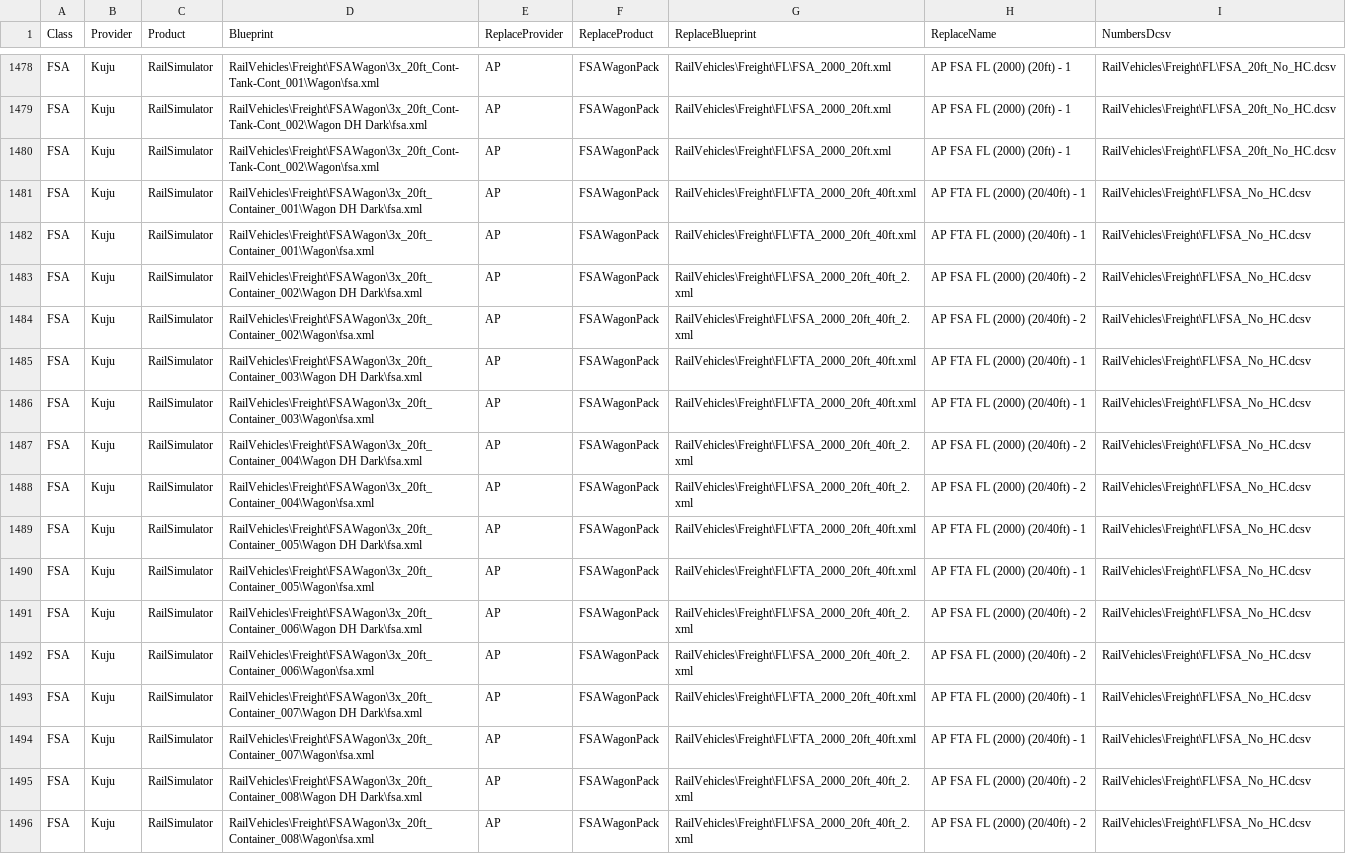
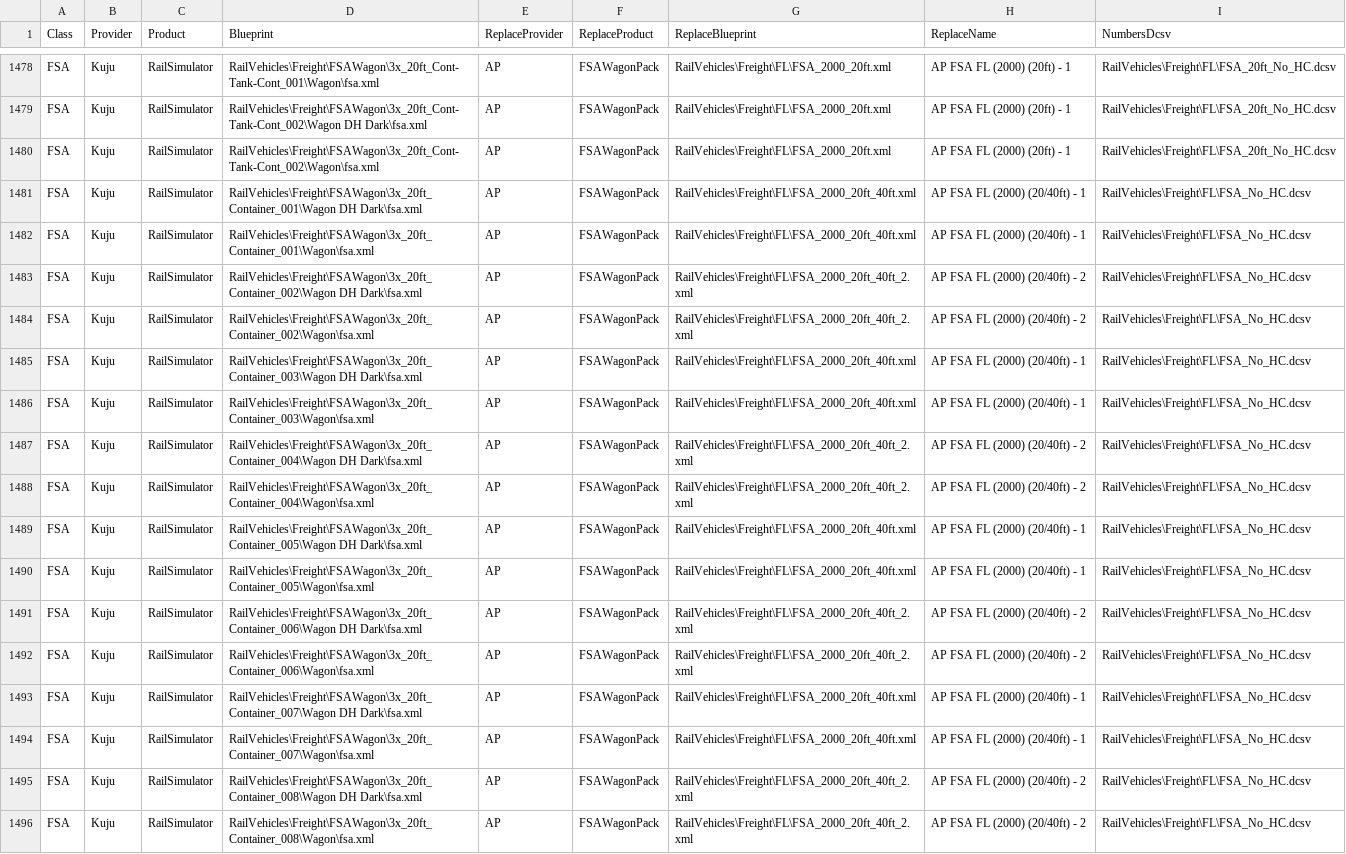
Before and after one commit to jrmckenzie/RSSwapTool, a CSV file: tables/Replacements.csv, drawn as a sheet; only a part is shown, gaps mark what is left out; the diff covers the shown part only.

Commit message:
Fix issue with FSA/FTA replacement with wrong type and wrong number for some wagons

```diff
--- a/tables/Replacements.csv
+++ b/tables/Replacements.csv
@@ -1480,16 +1480,16 @@ FSA,Kuju,RailSimulator,RailVehicles\Freight\FSAWagon\3x_20ft_Cont-Tank-Cont_002\
 FSA,Kuju,RailSimulator,RailVehicles\Freight\FSAWagon\3x_20ft_Cont-Tank-Cont_002\Wagon\fsa.xml,AP,FSAWagonPack,RailVehicles\Freight\FL\FSA_2000_20ft.xml,AP FSA FL (2000) (20ft) - 1,RailVehicles\Freight\FL\FSA_20ft_No_HC.dcsv
-FSA,Kuju,RailSimulator,RailVehicles\Freight\FSAWagon\3x_20ft_Container_001\Wagon DH Dark\fsa.xml,AP,FSAWagonPack,RailVehicles\Freight\FL\FTA_2000_20ft_40ft.xml,AP FTA FL (2000) (20/40ft) - 1,RailVehicles\Freight\FL\FSA_No_HC.dcsv
-FSA,Kuju,RailSimulator,RailVehicles\Freight\FSAWagon\3x_20ft_Container_001\Wagon\fsa.xml,AP,FSAWagonPack,RailVehicles\Freight\FL\FTA_2000_20ft_40ft.xml,AP FTA FL (2000) (20/40ft) - 1,RailVehicles\Freight\FL\FSA_No_HC.dcsv
+FSA,Kuju,RailSimulator,RailVehicles\Freight\FSAWagon\3x_20ft_Container_001\Wagon DH Dark\fsa.xml,AP,FSAWagonPack,RailVehicles\Freight\FL\FSA_2000_20ft_40ft.xml,AP FSA FL (2000) (20/40ft) - 1,RailVehicles\Freight\FL\FSA_No_HC.dcsv
+FSA,Kuju,RailSimulator,RailVehicles\Freight\FSAWagon\3x_20ft_Container_001\Wagon\fsa.xml,AP,FSAWagonPack,RailVehicles\Freight\FL\FSA_2000_20ft_40ft.xml,AP FSA FL (2000) (20/40ft) - 1,RailVehicles\Freight\FL\FSA_No_HC.dcsv
 FSA,Kuju,RailSimulator,RailVehicles\Freight\FSAWagon\3x_20ft_Container_002\Wagon DH Dark\fsa.xml,AP,FSAWagonPack,RailVehicles\Freight\FL\FSA_2000_20ft_40ft_2.xml,AP FSA FL (2000) (20/40ft) - 2,RailVehicles\Freight\FL\FSA_No_HC.dcsv
 FSA,Kuju,RailSimulator,RailVehicles\Freight\FSAWagon\3x_20ft_Container_002\Wagon\fsa.xml,AP,FSAWagonPack,RailVehicles\Freight\FL\FSA_2000_20ft_40ft_2.xml,AP FSA FL (2000) (20/40ft) - 2,RailVehicles\Freight\FL\FSA_No_HC.dcsv
-FSA,Kuju,RailSimulator,RailVehicles\Freight\FSAWagon\3x_20ft_Container_003\Wagon DH Dark\fsa.xml,AP,FSAWagonPack,RailVehicles\Freight\FL\FTA_2000_20ft_40ft.xml,AP FTA FL (2000) (20/40ft) - 1,RailVehicles\Freight\FL\FSA_No_HC.dcsv
-FSA,Kuju,RailSimulator,RailVehicles\Freight\FSAWagon\3x_20ft_Container_003\Wagon\fsa.xml,AP,FSAWagonPack,RailVehicles\Freight\FL\FTA_2000_20ft_40ft.xml,AP FTA FL (2000) (20/40ft) - 1,RailVehicles\Freight\FL\FSA_No_HC.dcsv
+FSA,Kuju,RailSimulator,RailVehicles\Freight\FSAWagon\3x_20ft_Container_003\Wagon DH Dark\fsa.xml,AP,FSAWagonPack,RailVehicles\Freight\FL\FSA_2000_20ft_40ft.xml,AP FSA FL (2000) (20/40ft) - 1,RailVehicles\Freight\FL\FSA_No_HC.dcsv
+FSA,Kuju,RailSimulator,RailVehicles\Freight\FSAWagon\3x_20ft_Container_003\Wagon\fsa.xml,AP,FSAWagonPack,RailVehicles\Freight\FL\FSA_2000_20ft_40ft.xml,AP FSA FL (2000) (20/40ft) - 1,RailVehicles\Freight\FL\FSA_No_HC.dcsv
 FSA,Kuju,RailSimulator,RailVehicles\Freight\FSAWagon\3x_20ft_Container_004\Wagon DH Dark\fsa.xml,AP,FSAWagonPack,RailVehicles\Freight\FL\FSA_2000_20ft_40ft_2.xml,AP FSA FL (2000) (20/40ft) - 2,RailVehicles\Freight\FL\FSA_No_HC.dcsv
 FSA,Kuju,RailSimulator,RailVehicles\Freight\FSAWagon\3x_20ft_Container_004\Wagon\fsa.xml,AP,FSAWagonPack,RailVehicles\Freight\FL\FSA_2000_20ft_40ft_2.xml,AP FSA FL (2000) (20/40ft) - 2,RailVehicles\Freight\FL\FSA_No_HC.dcsv
-FSA,Kuju,RailSimulator,RailVehicles\Freight\FSAWagon\3x_20ft_Container_005\Wagon DH Dark\fsa.xml,AP,FSAWagonPack,RailVehicles\Freight\FL\FTA_2000_20ft_40ft.xml,AP FTA FL (2000) (20/40ft) - 1,RailVehicles\Freight\FL\FSA_No_HC.dcsv
-FSA,Kuju,RailSimulator,RailVehicles\Freight\FSAWagon\3x_20ft_Container_005\Wagon\fsa.xml,AP,FSAWagonPack,RailVehicles\Freight\FL\FTA_2000_20ft_40ft.xml,AP FTA FL (2000) (20/40ft) - 1,RailVehicles\Freight\FL\FSA_No_HC.dcsv
+FSA,Kuju,RailSimulator,RailVehicles\Freight\FSAWagon\3x_20ft_Container_005\Wagon DH Dark\fsa.xml,AP,FSAWagonPack,RailVehicles\Freight\FL\FSA_2000_20ft_40ft.xml,AP FSA FL (2000) (20/40ft) - 1,RailVehicles\Freight\FL\FSA_No_HC.dcsv
+FSA,Kuju,RailSimulator,RailVehicles\Freight\FSAWagon\3x_20ft_Container_005\Wagon\fsa.xml,AP,FSAWagonPack,RailVehicles\Freight\FL\FSA_2000_20ft_40ft.xml,AP FSA FL (2000) (20/40ft) - 1,RailVehicles\Freight\FL\FSA_No_HC.dcsv
 FSA,Kuju,RailSimulator,RailVehicles\Freight\FSAWagon\3x_20ft_Container_006\Wagon DH Dark\fsa.xml,AP,FSAWagonPack,RailVehicles\Freight\FL\FSA_2000_20ft_40ft_2.xml,AP FSA FL (2000) (20/40ft) - 2,RailVehicles\Freight\FL\FSA_No_HC.dcsv
 FSA,Kuju,RailSimulator,RailVehicles\Freight\FSAWagon\3x_20ft_Container_006\Wagon\fsa.xml,AP,FSAWagonPack,RailVehicles\Freight\FL\FSA_2000_20ft_40ft_2.xml,AP FSA FL (2000) (20/40ft) - 2,RailVehicles\Freight\FL\FSA_No_HC.dcsv
-FSA,Kuju,RailSimulator,RailVehicles\Freight\FSAWagon\3x_20ft_Container_007\Wagon DH Dark\fsa.xml,AP,FSAWagonPack,RailVehicles\Freight\FL\FTA_2000_20ft_40ft.xml,AP FTA FL (2000) (20/40ft) - 1,RailVehicles\Freight\FL\FSA_No_HC.dcsv
-FSA,Kuju,RailSimulator,RailVehicles\Freight\FSAWagon\3x_20ft_Container_007\Wagon\fsa.xml,AP,FSAWagonPack,RailVehicles\Freight\FL\FTA_2000_20ft_40ft.xml,AP FTA FL (2000) (20/40ft) - 1,RailVehicles\Freight\FL\FSA_No_HC.dcsv
+FSA,Kuju,RailSimulator,RailVehicles\Freight\FSAWagon\3x_20ft_Container_007\Wagon DH Dark\fsa.xml,AP,FSAWagonPack,RailVehicles\Freight\FL\FSA_2000_20ft_40ft.xml,AP FSA FL (2000) (20/40ft) - 1,RailVehicles\Freight\FL\FSA_No_HC.dcsv
+FSA,Kuju,RailSimulator,RailVehicles\Freight\FSAWagon\3x_20ft_Container_007\Wagon\fsa.xml,AP,FSAWagonPack,RailVehicles\Freight\FL\FSA_2000_20ft_40ft.xml,AP FSA FL (2000) (20/40ft) - 1,RailVehicles\Freight\FL\FSA_No_HC.dcsv
 FSA,Kuju,RailSimulator,RailVehicles\Freight\FSAWagon\3x_20ft_Container_008\Wagon DH Dark\fsa.xml,AP,FSAWagonPack,RailVehicles\Freight\FL\FSA_2000_20ft_40ft_2.xml,AP FSA FL (2000) (20/40ft) - 2,RailVehicles\Freight\FL\FSA_No_HC.dcsv
```
Also changed, not shown: 34 edited cells elsewhere in this file.
